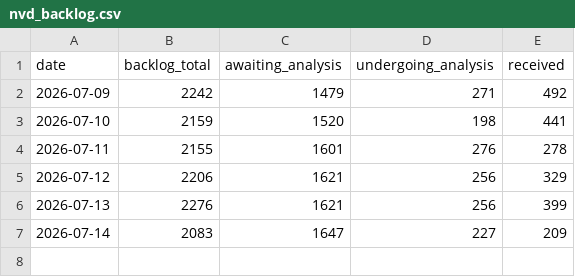
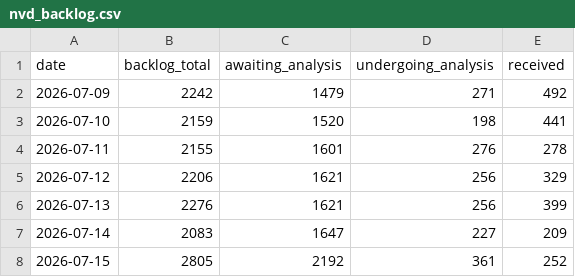
Before and after one commit to Devko/CyberMon, a CSV file: site/data/history/nvd_backlog.csv, drawn as a sheet.

```diff
--- a/site/data/history/nvd_backlog.csv
+++ b/site/data/history/nvd_backlog.csv
@@ -7 +7,2 @@ date,backlog_total,awaiting_analysis,undergoing_analysis,received
 2026-07-14,2083,1647,227,209
+2026-07-15,2805,2192,361,252
```
Also changed, not shown: site/data/history/kev_changelog.csv, site/data/history/nvd_throughput.csv, 25 other files.
